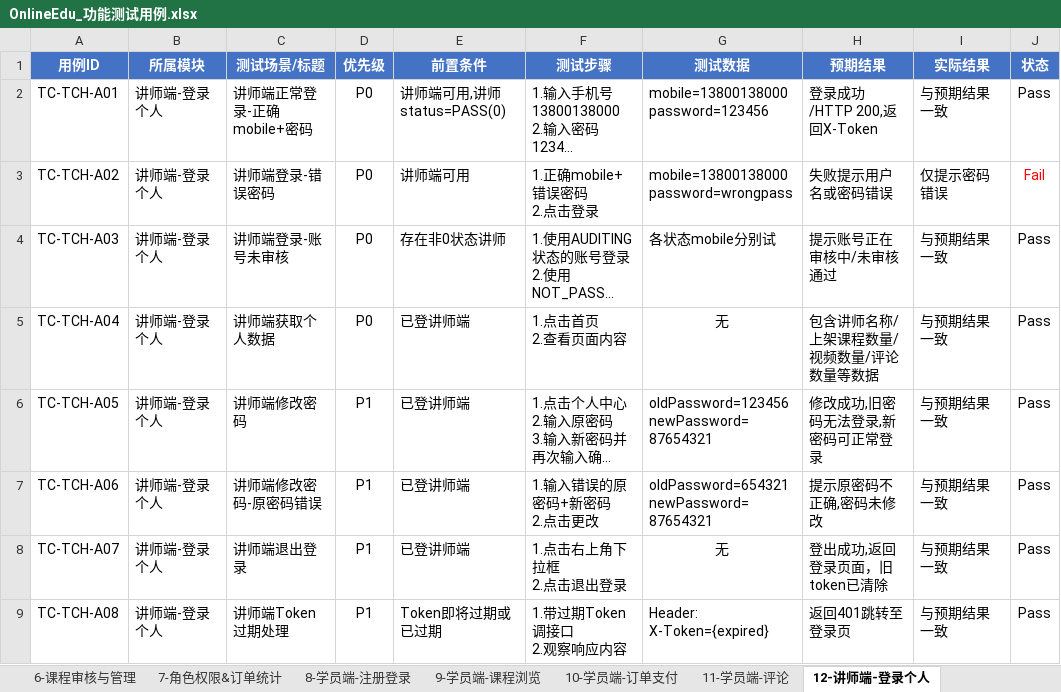
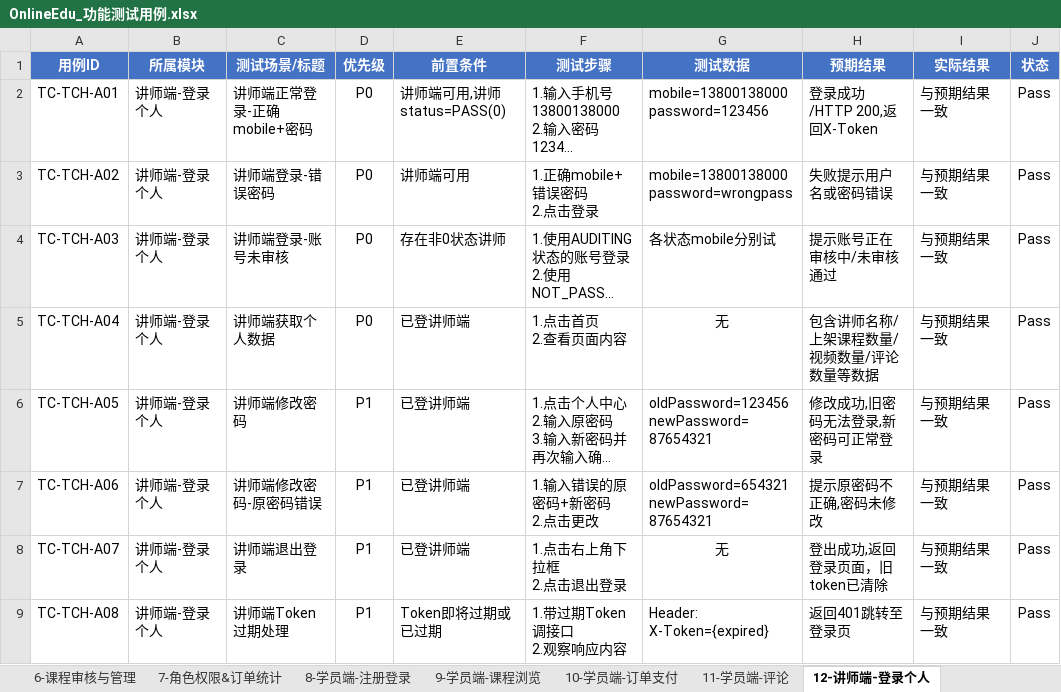
Before and after one commit to hejiji70-ux/EduWise-functional-test, an Excel workbook: test-cases/OnlineEdu_功能测试用例.xlsx, sheet 12-讲师端-登录个人, drawn as a sheet; long unchanged cells end in …; values as stored, in another font and other column widths than the file's, no borders; the diff names each change by its address in the sheet, - before the commit and + after, or states it on an @@ line.

Commit message:
fix: 修正测试报告

```diff
--- a/test-cases/OnlineEdu_功能测试用例.xlsx (sheet 12-讲师端-登录个人)
+++ b/test-cases/OnlineEdu_功能测试用例.xlsx (sheet 12-讲师端-登录个人)
-I3 (实际结果): 仅提示密码错误
+I3 (实际结果): 与预期结果一致
-J3 (状态): Fail
+J3 (状态): Pass
-J3 text colour: #FF0000
+J3 text colour: black
```
Also changed, not shown: sheet 汇总统计.
